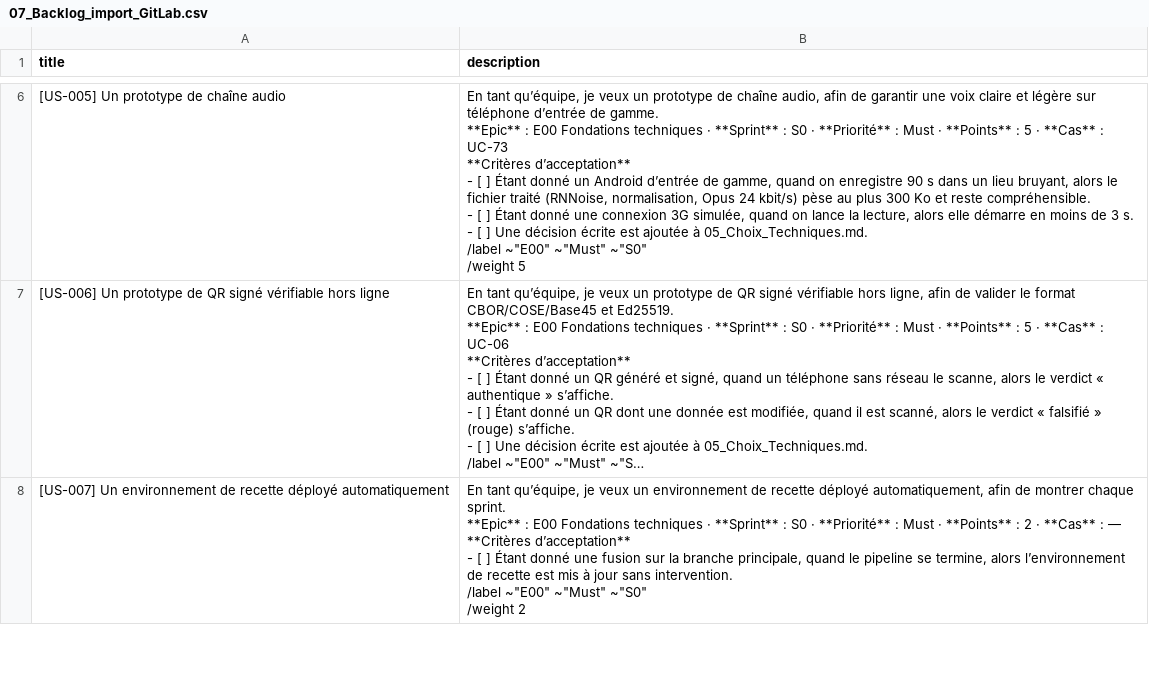
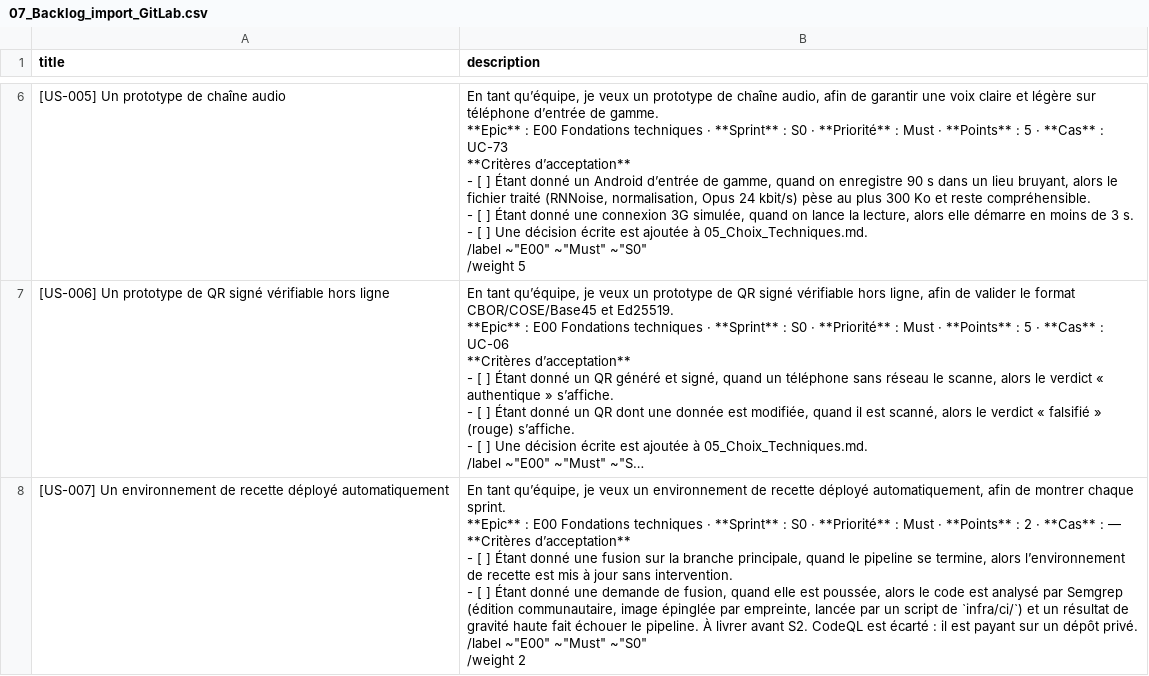
Before and after one commit to sansysparta-alt/sabou-plateforme, a CSV file: Plateforme/docs/07_Backlog_import_GitLab.csv, drawn as a sheet; only a part is shown, gaps mark what is left out; long unchanged cells end in …; ↵ is a line break in a cell; the diff covers the shown part only; the diff names each change by its address in the sheet, - before the commit and + after, or states it on an @@ line.

```diff
--- a/Plateforme/docs/07_Backlog_import_GitLab.csv
+++ b/Plateforme/docs/07_Backlog_import_GitLab.csv
-B8 (description): …sans intervention. ↵ /label ~"E00"…
+B8 (description): …sans intervention. ↵ - [ ] Étant donné une demande de fusion, quand elle est poussée, alors le code est analysé par Semgrep (édition communautaire, image épinglée par empreinte, lancée par un script de `infra/ci/`) et un résultat de gravité haute fait échouer le pipeline. À livrer avant S2. CodeQL est écarté : il est payant sur un dépôt privé. ↵ /label ~"E00"…
```
Also changed, not shown: 1 edited cell elsewhere in this file, 3 other files.
